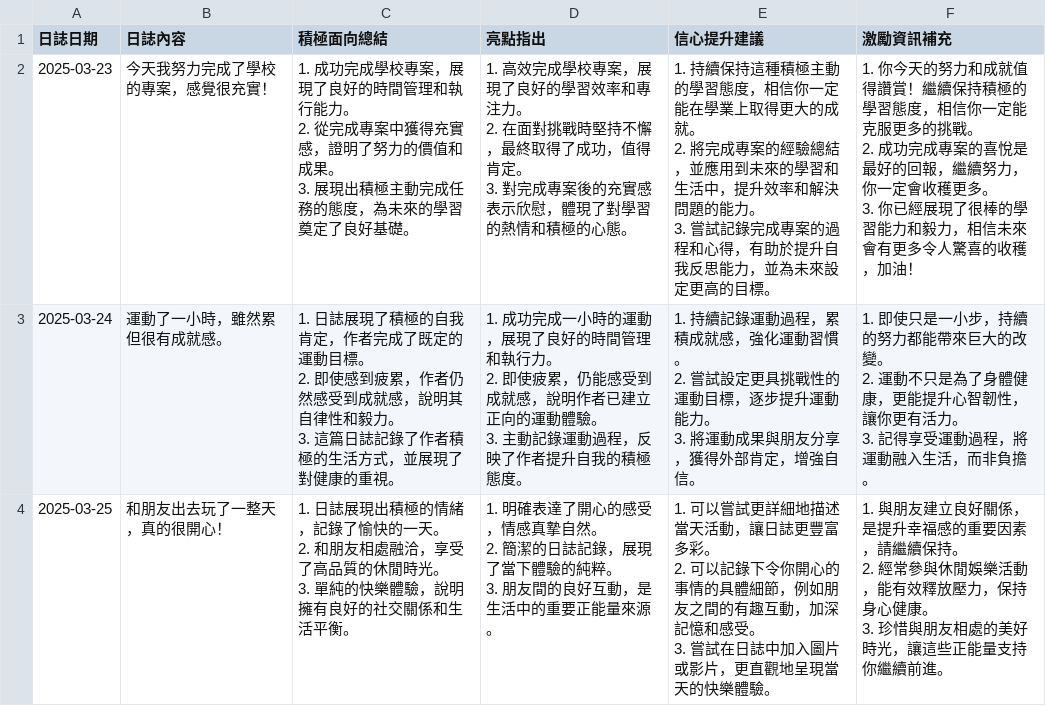
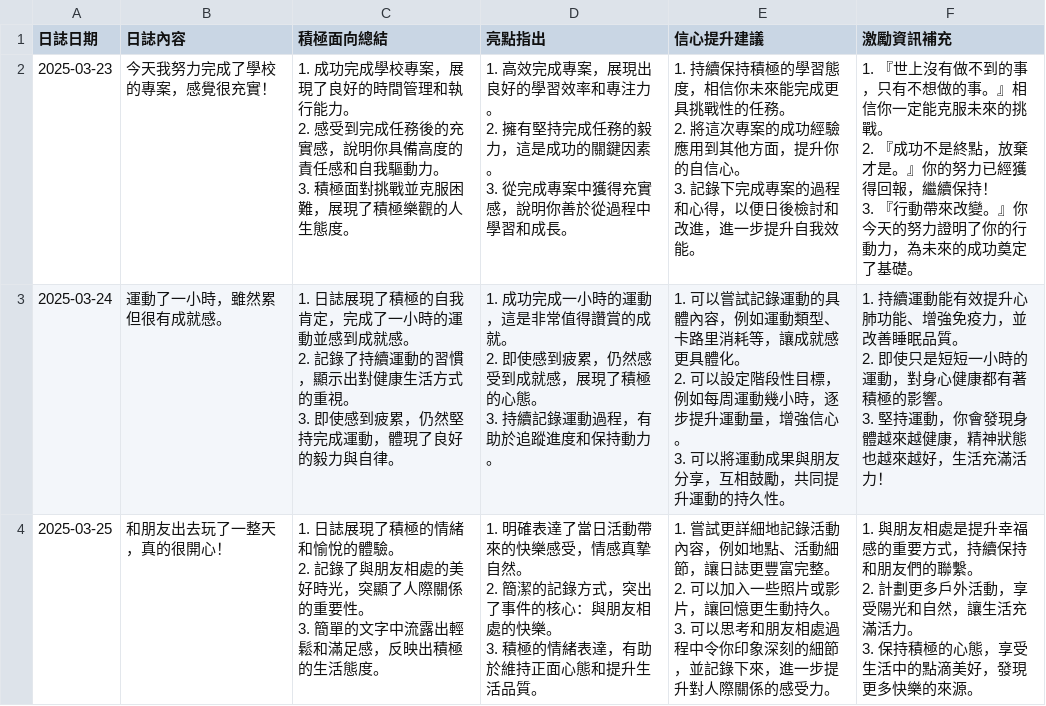
Before and after one commit to KyleHung7/data-structure, a CSV file: AI_Agent_task2_2.0/journalUI_output.csv, drawn as a sheet.

Commit message:
update tasks

```diff
--- a/AI_Agent_task2_2.0/journalUI_output.csv
+++ b/AI_Agent_task2_2.0/journalUI_output.csv
@@ -1,28 +1,28 @@
 日誌日期,日誌內容,積極面向總結,亮點指出,信心提升建議,激勵資訊補充
-2025-03-23,今天我努力完成了學校的專案，感覺很充實！,"1. 成功完成學校專案，展現了良好的時間管理和執行能力。
-2. 從完成專案中獲得充實感，證明了努力的價值和成果。
-3. 展現出積極主動完成任務的態度，為未來的學習奠定了良好基礎。","1. 高效完成學校專案，展現了良好的學習效率和專注力。
-2. 在面對挑戰時堅持不懈，最終取得了成功，值得肯定。
-3. 對完成專案後的充實感表示欣慰，體現了對學習的熱情和積極的心態。","1. 持續保持這種積極主動的學習態度，相信你一定能在學業上取得更大的成就。
-2. 將完成專案的經驗總結，並應用到未來的學習和生活中，提升效率和解決問題的能力。
-3. 嘗試記錄完成專案的過程和心得，有助於提升自我反思能力，並為未來設定更高的目標。","1. 你今天的努力和成就值得讚賞！繼續保持積極的學習態度，相信你一定能克服更多的挑戰。
-2. 成功完成專案的喜悅是最好的回報，繼續努力，你一定會收穫更多。
-3. 你已經展現了很棒的學習能力和毅力，相信未來會有更多令人驚喜的收穫，加油！"
-2025-03-24,運動了一小時，雖然累但很有成就感。,"1. 日誌展現了積極的自我肯定，作者完成了既定的運動目標。
-2. 即使感到疲累，作者仍然感受到成就感，說明其自律性和毅力。
-3. 這篇日誌記錄了作者積極的生活方式，並展現了對健康的重視。","1. 成功完成一小時的運動，展現了良好的時間管理和執行力。
-2. 即使疲累，仍能感受到成就感，說明作者已建立正向的運動體驗。
-3. 主動記錄運動過程，反映了作者提升自我的積極態度。","1. 持續記錄運動過程，累積成就感，強化運動習慣。
-2. 嘗試設定更具挑戰性的運動目標，逐步提升運動能力。
-3. 將運動成果與朋友分享，獲得外部肯定，增強自信。","1. 即使只是一小步，持續的努力都能帶來巨大的改變。
-2. 運動不只是為了身體健康，更能提升心智韌性，讓你更有活力。
-3. 記得享受運動過程，將運動融入生活，而非負擔。"
-2025-03-25,和朋友出去玩了一整天，真的很開心！,"1. 日誌展現出積極的情緒，記錄了愉快的一天。
-2. 和朋友相處融洽，享受了高品質的休閒時光。
-3. 單純的快樂體驗，說明擁有良好的社交關係和生活平衡。","1. 明確表達了開心的感受，情感真摯自然。
-2. 簡潔的日誌記錄，展現了當下體驗的純粹。
-3. 朋友間的良好互動，是生活中的重要正能量來源。","1. 可以嘗試更詳細地描述當天活動，讓日誌更豐富多彩。
-2. 可以記錄下令你開心的事情的具體細節，例如朋友之間的有趣互動，加深記憶和感受。
-3. 嘗試在日誌中加入圖片或影片，更直觀地呈現當天的快樂體驗。","1. 與朋友建立良好關係，是提升幸福感的重要因素，請繼續保持。
-2. 經常參與休閒娛樂活動，能有效釋放壓力，保持身心健康。
-3. 珍惜與朋友相處的美好時光，讓這些正能量支持你繼續前進。"
+2025-03-23,今天我努力完成了學校的專案，感覺很充實！,"1. 成功完成學校專案，展現了良好的時間管理和執行能力。
+2. 感受到完成任務後的充實感，說明你具備高度的責任感和自我驅動力。
+3. 積極面對挑戰並克服困難，展現了積極樂觀的人生態度。","1. 高效完成專案，展現出良好的學習效率和專注力。
+2. 擁有堅持完成任務的毅力，這是成功的關鍵因素。
+3. 從完成專案中獲得充實感，說明你善於從過程中學習和成長。","1. 持續保持積極的學習態度，相信你未來能完成更具挑戰性的任務。
+2. 將這次專案的成功經驗應用到其他方面，提升你的自信心。
+3. 記錄下完成專案的過程和心得，以便日後檢討和改進，進一步提升自我效能。","1. 『世上沒有做不到的事，只有不想做的事。』相信你一定能克服未來的挑戰。
+2. 『成功不是終點，放棄才是。』你的努力已經獲得回報，繼續保持！
+3. 『行動帶來改變。』你今天的努力證明了你的行動力，為未來的成功奠定了基礎。"
+2025-03-24,運動了一小時，雖然累但很有成就感。,"1. 日誌展現了積極的自我肯定，完成了一小時的運動並感到成就感。
+2. 記錄了持續運動的習慣，顯示出對健康生活方式的重視。
+3. 即使感到疲累，仍然堅持完成運動，體現了良好的毅力與自律。","1. 成功完成一小時的運動，這是非常值得讚賞的成就。
+2. 即使感到疲累，仍然感受到成就感，展現了積極的心態。
+3. 持續記錄運動過程，有助於追蹤進度和保持動力。","1. 可以嘗試記錄運動的具體內容，例如運動類型、卡路里消耗等，讓成就感更具體化。
+2. 可以設定階段性目標，例如每周運動幾小時，逐步提升運動量，增強信心。
+3. 可以將運動成果與朋友分享，互相鼓勵，共同提升運動的持久性。","1. 持續運動能有效提升心肺功能、增強免疫力，並改善睡眠品質。
+2. 即使只是短短一小時的運動，對身心健康都有著積極的影響。
+3. 堅持運動，你會發現身體越來越健康，精神狀態也越來越好，生活充滿活力！"
+2025-03-25,和朋友出去玩了一整天，真的很開心！,"1. 日誌展現了積極的情緒和愉悅的體驗。
+2. 記錄了與朋友相處的美好時光，突顯了人際關係的重要性。
+3. 簡單的文字中流露出輕鬆和滿足感，反映出積極的生活態度。","1. 明確表達了當日活動帶來的快樂感受，情感真摯自然。
+2. 簡潔的記錄方式，突出了事件的核心：與朋友相處的快樂。
+3. 積極的情緒表達，有助於維持正面心態和提升生活品質。","1. 嘗試更詳細地記錄活動內容，例如地點、活動細節，讓日誌更豐富完整。
+2. 可以加入一些照片或影片，讓回憶更生動持久。
+3. 可以思考和朋友相處過程中令你印象深刻的細節，並記錄下來，進一步提升對人際關係的感受力。","1. 與朋友相處是提升幸福感的重要方式，持續保持和朋友們的聯繫。
+2. 計劃更多戶外活動，享受陽光和自然，讓生活充滿活力。
+3. 保持積極的心態，享受生活中的點滴美好，發現更多快樂的來源。"
```
Also changed, not shown: 7 other files.
